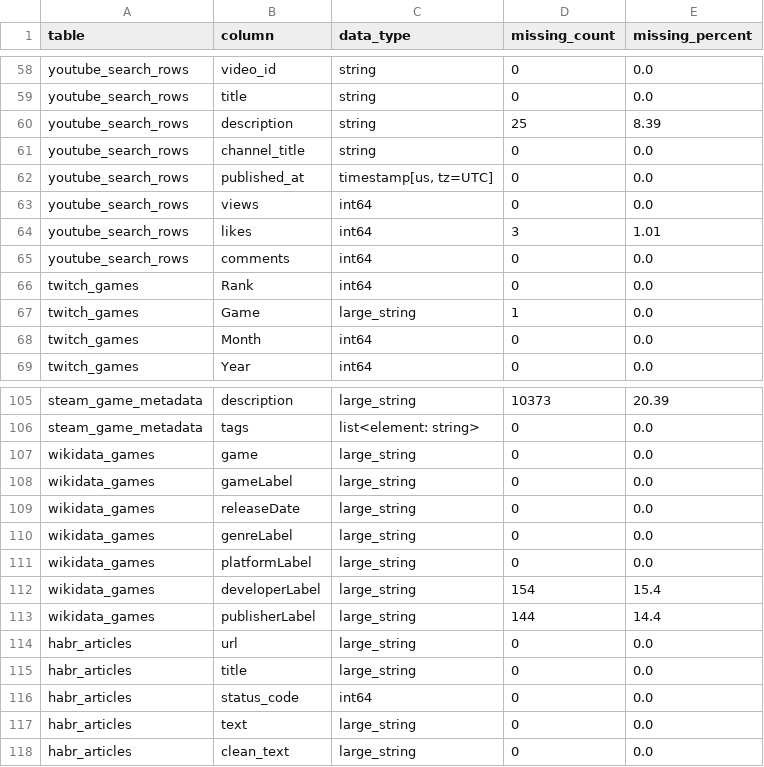
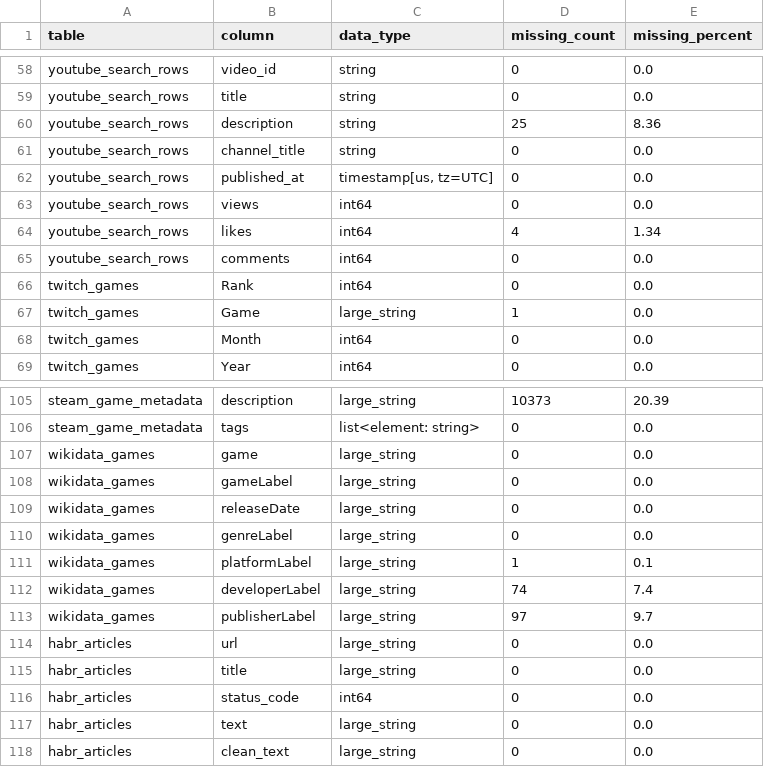
Before and after one commit to Dani-ldyaev/gaming-data-analysis, a CSV file: docs/data_quality/column_quality_2_3.csv, drawn as a sheet; only a part is shown, gaps mark what is left out.

```diff
--- a/docs/data_quality/column_quality_2_3.csv
+++ b/docs/data_quality/column_quality_2_3.csv
@@ -59,3 +59,3 @@ youtube_search_rows,video_id,string,0,0.0
 youtube_search_rows,title,string,0,0.0
-youtube_search_rows,description,string,25,8.39
+youtube_search_rows,description,string,25,8.36
 youtube_search_rows,channel_title,string,0,0.0
@@ -63,3 +63,3 @@ youtube_search_rows,published_at,"timestamp[us, tz=UTC]",0,0.0
 youtube_search_rows,views,int64,0,0.0
-youtube_search_rows,likes,int64,3,1.01
+youtube_search_rows,likes,int64,4,1.34
 youtube_search_rows,comments,int64,0,0.0
@@ -110,5 +110,5 @@ wikidata_games,releaseDate,large_string,0,0.0
 wikidata_games,genreLabel,large_string,0,0.0
-wikidata_games,platformLabel,large_string,0,0.0
-wikidata_games,developerLabel,large_string,154,15.4
-wikidata_games,publisherLabel,large_string,144,14.4
+wikidata_games,platformLabel,large_string,1,0.1
+wikidata_games,developerLabel,large_string,74,7.4
+wikidata_games,publisherLabel,large_string,97,9.7
 habr_articles,url,large_string,0,0.0
```
Also changed, not shown: docs/data_quality/numeric_ranges_2_3.csv, docs/data_quality/processing_times_2_3.csv, 13 other files.
